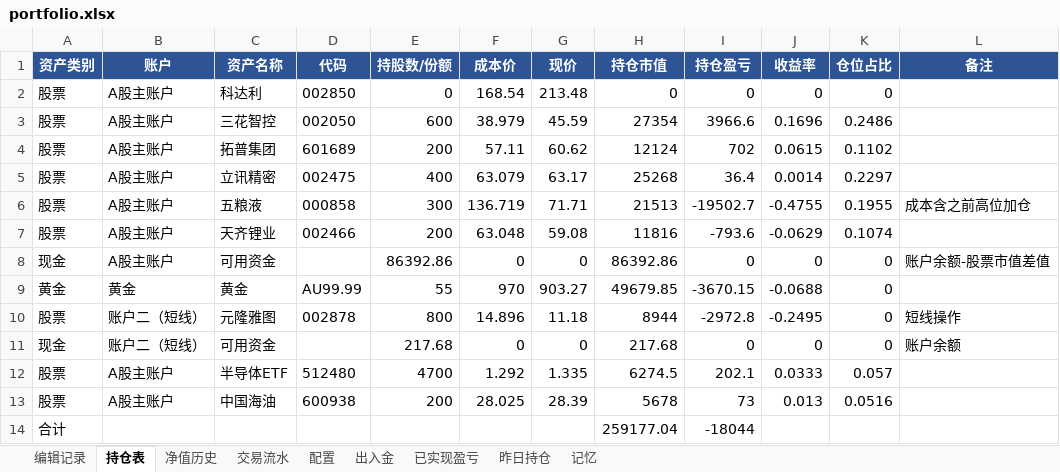
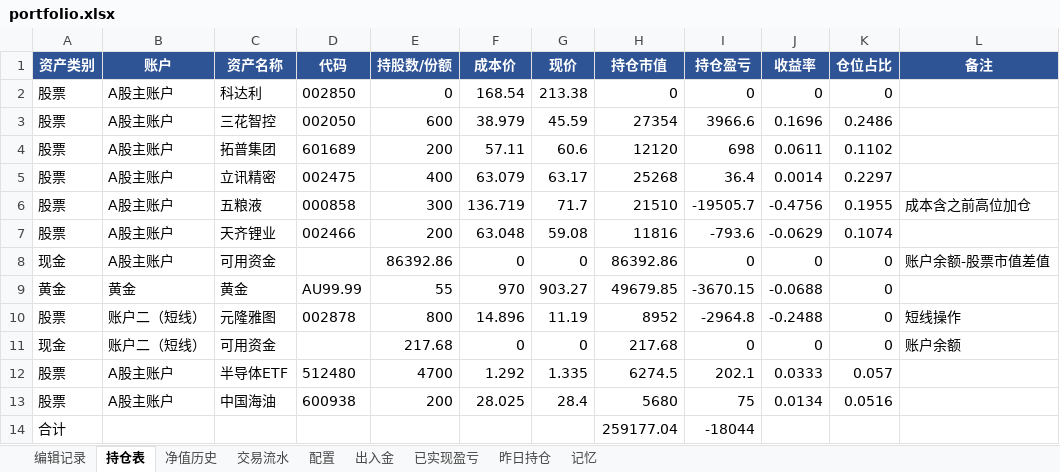
Before and after one commit to wanchangjia-png/investment-agent, an Excel workbook: portfolio.xlsx, sheet 持仓表, drawn as a sheet; values as stored, in another font and other column widths than the file's, no borders; the diff names each change by its address in the sheet, - before the commit and + after, or states it on an @@ line.

Commit message:
auto-sync portfolio.xlsx 2026-07-07 14:53

```diff
--- a/portfolio.xlsx (sheet 持仓表)
+++ b/portfolio.xlsx (sheet 持仓表)
-G2 (现价): 213.48
+G2 (现价): 213.38
-G4 (现价): 60.62
+G4 (现价): 60.6
-H4 (持仓市值): 12124
+H4 (持仓市值): 12120
-I4 (持仓盈亏): 702
+I4 (持仓盈亏): 698
-J4 (收益率): 0.0615
+J4 (收益率): 0.0611
-G6 (现价): 71.71
+G6 (现价): 71.7
-H6 (持仓市值): 21513
+H6 (持仓市值): 21510
-I6 (持仓盈亏): -19502.7
+I6 (持仓盈亏): -19505.7
-J6 (收益率): -0.4755
+J6 (收益率): -0.4756
-G10 (现价): 11.18
+G10 (现价): 11.19
-H10 (持仓市值): 8944
+H10 (持仓市值): 8952
-I10 (持仓盈亏): -2972.8
+I10 (持仓盈亏): -2964.8
-J10 (收益率): -0.2495
+J10 (收益率): -0.2488
-G13 (现价): 28.39
+G13 (现价): 28.4
-H13 (持仓市值): 5678
+H13 (持仓市值): 5680
-I13 (持仓盈亏): 73
+I13 (持仓盈亏): 75
-J13 (收益率): 0.013
+J13 (收益率): 0.0134
```
